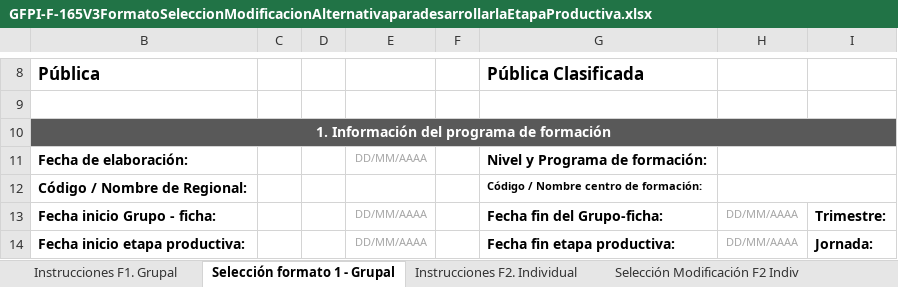
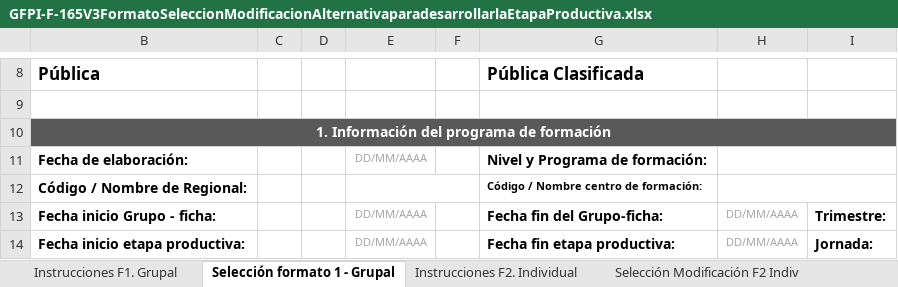
Before and after one commit to SergioAndresG/BACKEND_SENA_APP, an Excel workbook: GFPI-F-165V3FormatoSeleccionModificacionAlternativaparadesarrollarlaEtapaProductiva.xlsx, sheet Selección formato 1 - Grupal, drawn as a sheet; only a part is shown, gaps mark what is left out; values as stored, in another font and other column widths than the file's, no borders; charts and pictures not drawn; the diff names each change by its address in the sheet, - before the commit and + after, or states it on an @@ line.

```diff
--- a/GFPI-F-165V3FormatoSeleccionModificacionAlternativaparadesarrollarlaEtapaProductiva.xlsx (sheet Selección formato 1 - Grupal)
+++ b/GFPI-F-165V3FormatoSeleccionModificacionAlternativaparadesarrollarlaEtapaProductiva.xlsx (sheet Selección formato 1 - Grupal)
+E12:F12 merged
```
Also changed, not shown: sheet Selección Modificación F2 Indiv, 2 other files.
